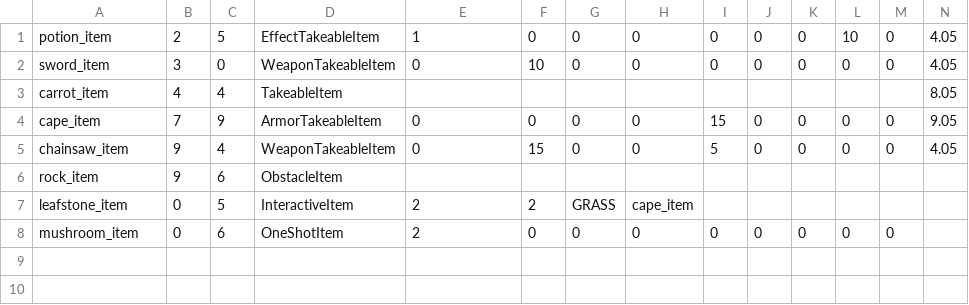
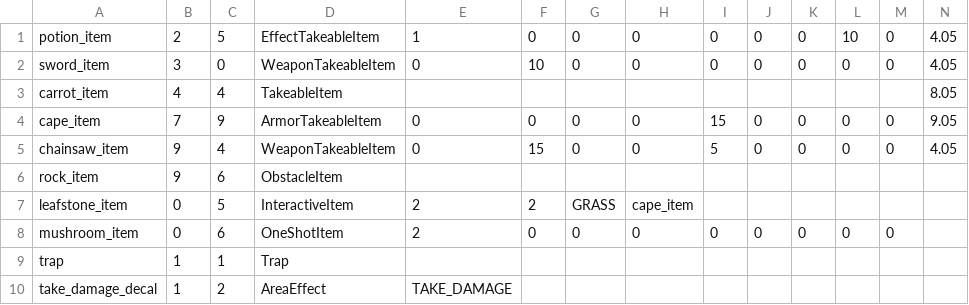
Before and after one commit to OopsIDidItAgain/RPG_Iter2, a CSV file: app/src/main/resources/levels/level1/tileables.csv, drawn as a sheet; only a part is shown; rows hold the shown columns only; the diff names each change by its address in the sheet, - before the commit and + after, or states it on an @@ line.

Commit message:
Trap on map

```diff
--- a/app/src/main/resources/levels/level1/tileables.csv
+++ b/app/src/main/resources/levels/level1/tileables.csv
+row 9: trap | 1 | 1 | Trap
+row 10: take_damage_decal | 1 | 2 | AreaEffect | TAKE_DAMAGE
```
Also changed, not shown: app/src/main/resources/assets/ImageIDsAndPaths.csv, 4 other files.
